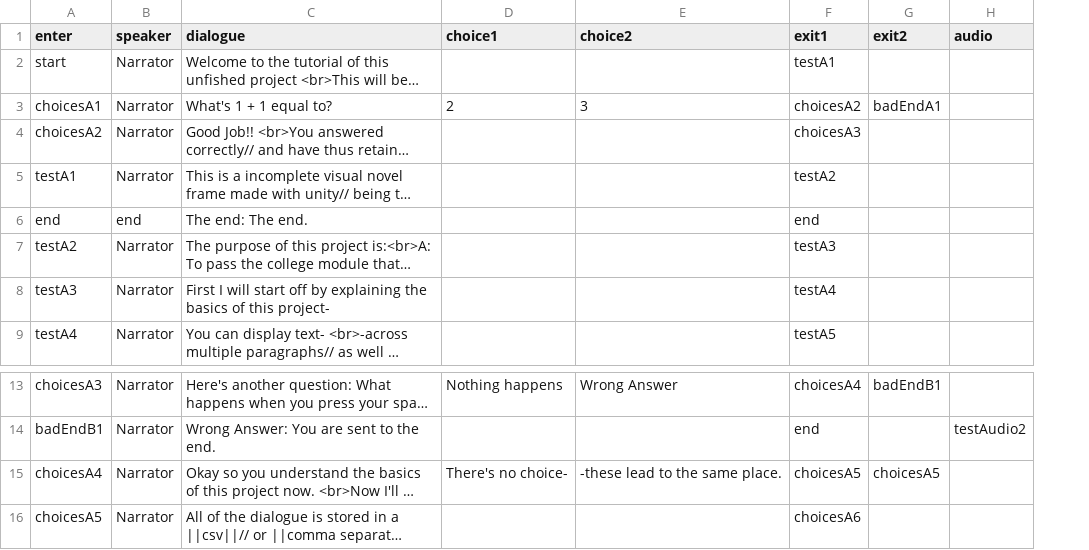
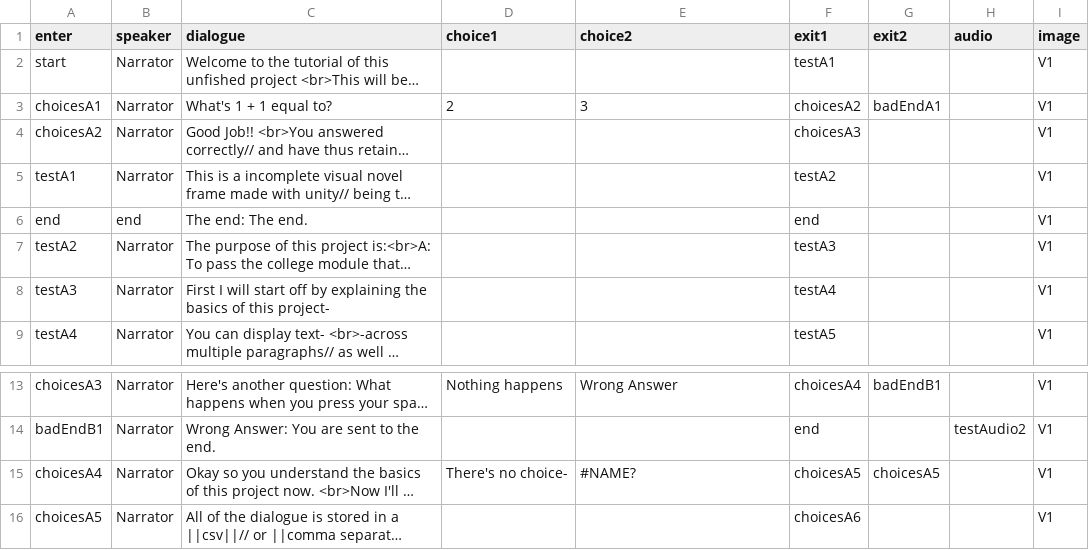
Before and after one commit to NuOrpheus/MultiVitaminGummies, a CSV file: Assets/Resources/dialogue.csv, drawn as a sheet; only a part is shown, gaps mark what is left out; long unchanged cells end in …; the diff names each change by its address in the sheet, - before the commit and + after, or states it on an @@ line.

```diff
--- a/Assets/Resources/dialogue.csv
+++ b/Assets/Resources/dialogue.csv
+column I (image), rows 2-9: all V1; rows 13-16: all V1
-E15 (choice2): -these lead to the same place.
+E15 (choice2): #NAME?
```
Also changed, not shown: 11 other files.
